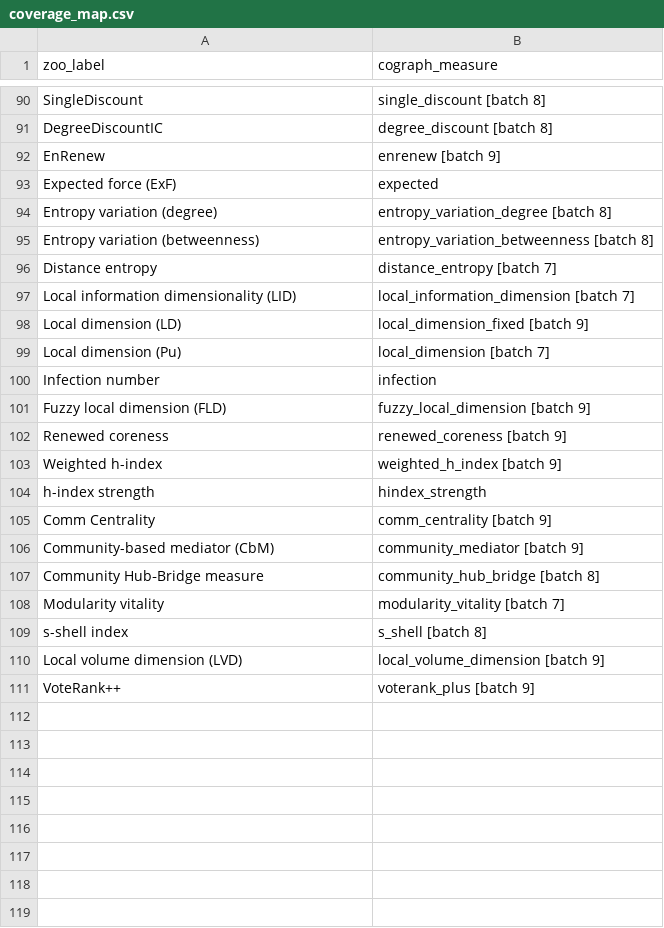
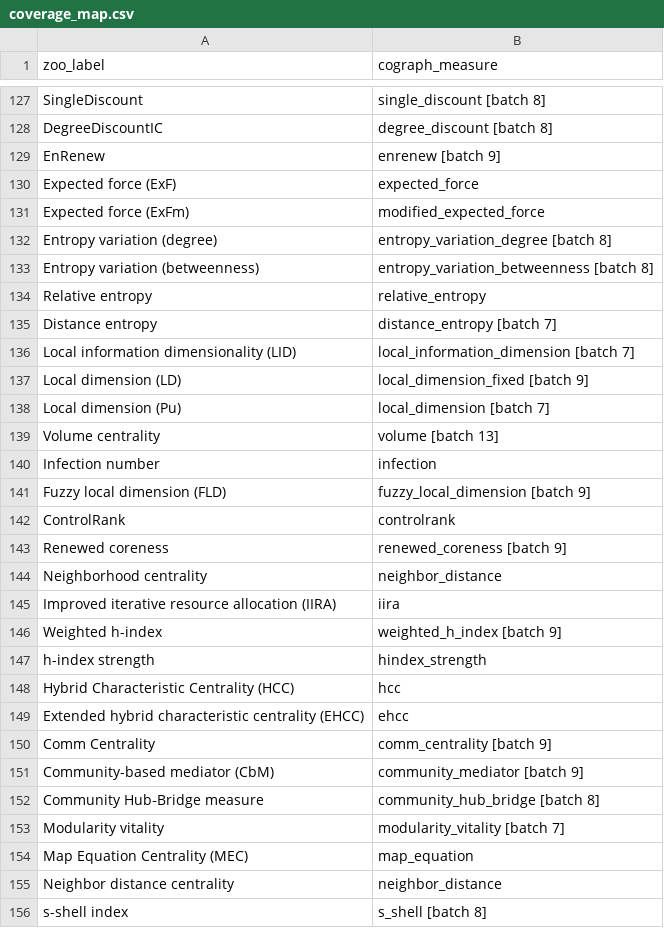
Before and after one commit to mohsaqr/cograph, a CSV file: docs/zoo/coverage_map.csv, drawn as a sheet; only a part is shown, gaps mark what is left out; the shorter side is filled out with more unchanged rows; the diff covers the shown part only.

```diff
--- a/docs/zoo/coverage_map.csv
+++ b/docs/zoo/coverage_map.csv
@@ -92,5 +129,7 @@ zoo_label,cograph_measure
 "EnRenew","enrenew [batch 9]"
-"Expected force (ExF)","expected"
+"Expected force (ExF)","expected_force"
+"Expected force (ExFm)","modified_expected_force"
 "Entropy variation (degree)","entropy_variation_degree [batch 8]"
 "Entropy variation (betweenness)","entropy_variation_betweenness [batch 8]"
+"Relative entropy","relative_entropy"
 "Distance entropy","distance_entropy [batch 7]"
@@ -99,7 +138,13 @@ zoo_label,cograph_measure
 "Local dimension (Pu)","local_dimension [batch 7]"
+"Volume centrality","volume [batch 13]"
 "Infection number","infection"
 "Fuzzy local dimension (FLD)","fuzzy_local_dimension [batch 9]"
+"ControlRank","controlrank"
 "Renewed coreness","renewed_coreness [batch 9]"
+"Neighborhood centrality","neighbor_distance"
+"Improved iterative resource allocation (IIRA)","iira"
 "Weighted h-index","weighted_h_index [batch 9]"
 "h-index strength","hindex_strength"
+"Hybrid Characteristic Centrality (HCC)","hcc"
+"Extended hybrid characteristic centrality (EHCC)","ehcc"
 "Comm Centrality","comm_centrality [batch 9]"
@@ -108,2 +153,4 @@ zoo_label,cograph_measure
 "Modularity vitality","modularity_vitality [batch 7]"
+"Map Equation Centrality (MEC)","map_equation"
+"Neighbor distance centrality","neighbor_distance"
 "s-shell index","s_shell [batch 8]"
```
Also changed, not shown: 46 added rows and 3 edited cells elsewhere in this file, 7 other files.
